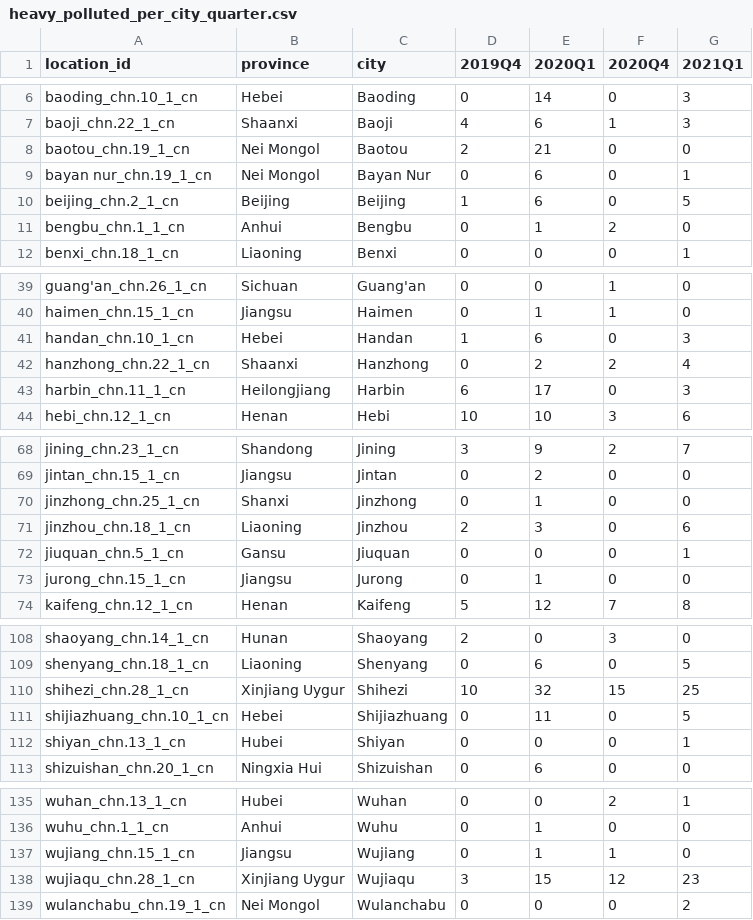
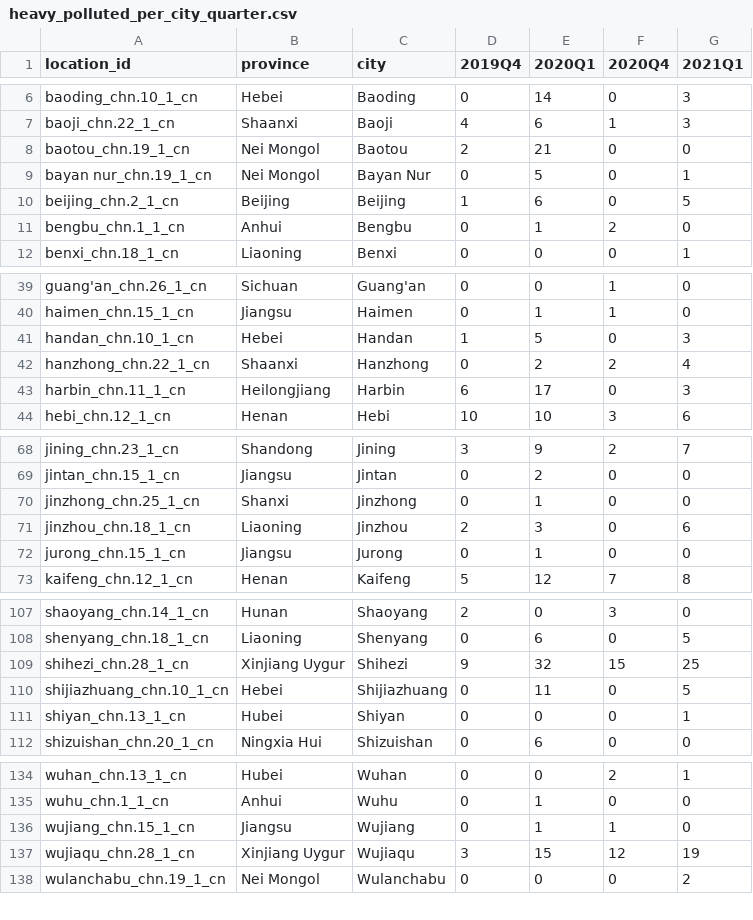
Before and after one commit to energyandcleanair/202103_china_winter, a CSV file: results/data/heavy_polluted_per_city_quarter.csv, drawn as a sheet; only a part is shown, gaps mark what is left out.

```diff
--- a/results/data/heavy_polluted_per_city_quarter.csv
+++ b/results/data/heavy_polluted_per_city_quarter.csv
@@ -8,3 +8,3 @@
 "baotou_chn.19_1_cn","Nei Mongol","Baotou",2,21,0,0
-"bayan nur_chn.19_1_cn","Nei Mongol","Bayan Nur",0,6,0,1
+"bayan nur_chn.19_1_cn","Nei Mongol","Bayan Nur",0,5,0,1
 "beijing_chn.2_1_cn","Beijing","Beijing",1,6,0,5
@@ -40,3 +40,3 @@
 "haimen_chn.15_1_cn","Jiangsu","Haimen",0,1,1,0
-"handan_chn.10_1_cn","Hebei","Handan",1,6,0,3
+"handan_chn.10_1_cn","Hebei","Handan",1,5,0,3
 "hanzhong_chn.22_1_cn","Shaanxi","Hanzhong",0,2,2,4
@@ -71,3 +71,2 @@
 "jinzhou_chn.18_1_cn","Liaoning","Jinzhou",2,3,0,6
-"jiuquan_chn.5_1_cn","Gansu","Jiuquan",0,0,0,1
 "jurong_chn.15_1_cn","Jiangsu","Jurong",0,1,0,0
@@ -109,3 +108,3 @@
 "shenyang_chn.18_1_cn","Liaoning","Shenyang",0,6,0,5
-"shihezi_chn.28_1_cn","Xinjiang Uygur","Shihezi",10,32,15,25
+"shihezi_chn.28_1_cn","Xinjiang Uygur","Shihezi",9,32,15,25
 "shijiazhuang_chn.10_1_cn","Hebei","Shijiazhuang",0,11,0,5
@@ -137,3 +136,3 @@
 "wujiang_chn.15_1_cn","Jiangsu","Wujiang",0,1,1,0
-"wujiaqu_chn.28_1_cn","Xinjiang Uygur","Wujiaqu",3,15,12,23
+"wujiaqu_chn.28_1_cn","Xinjiang Uygur","Wujiaqu",3,15,12,19
 "wulanchabu_chn.19_1_cn","Nei Mongol","Wulanchabu",0,0,0,2
```
Also changed, not shown: results/data/change_keyregion.csv, results/data/change_province.csv, 13 other files.
